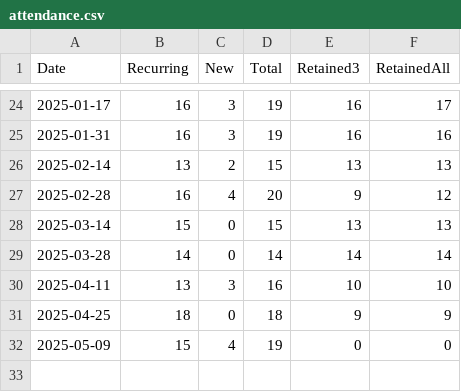
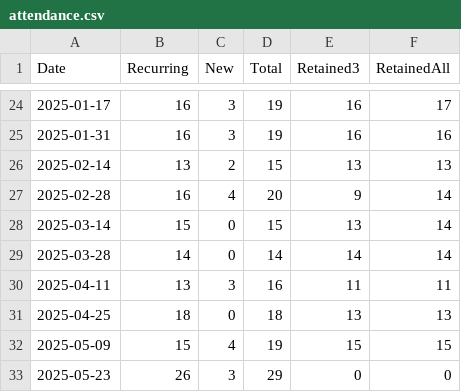
Before and after one commit to omarkohl/rationality-freiburg.de, a CSV file: statistics/data/attendance.csv, drawn as a sheet; only a part is shown, gaps mark what is left out.

```diff
--- a/statistics/data/attendance.csv
+++ b/statistics/data/attendance.csv
@@ -26,7 +26,8 @@ Date,Recurring,New,Total,Retained3,RetainedAll
 2025-02-14,13,2,15,13,13
-2025-02-28,16,4,20,9,12
-2025-03-14,15,0,15,13,13
+2025-02-28,16,4,20,9,14
+2025-03-14,15,0,15,13,14
 2025-03-28,14,0,14,14,14
-2025-04-11,13,3,16,10,10
-2025-04-25,18,0,18,9,9
-2025-05-09,15,4,19,0,0
+2025-04-11,13,3,16,11,11
+2025-04-25,18,0,18,13,13
+2025-05-09,15,4,19,15,15
+2025-05-23,26,3,29,0,0
```
Also changed, not shown: statistics/data/feedback.csv, statistics/data/newcomer.csv, 23 other files.
